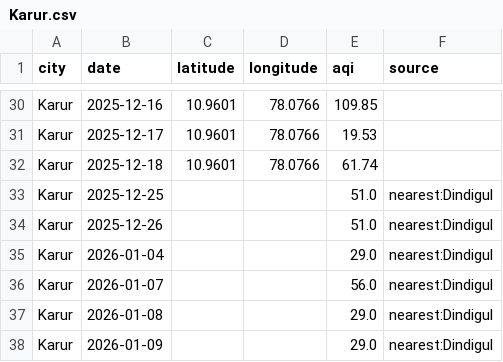
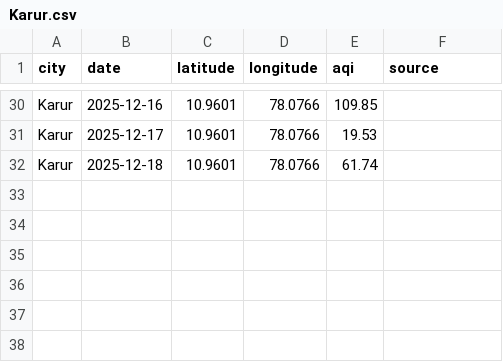
Before and after one commit to Srima-P/AQI_Backend, a CSV file: data/Karur.csv, drawn as a sheet; only a part is shown, gaps mark what is left out.

```diff
--- a/data/Karur.csv
+++ b/data/Karur.csv
@@ -32,7 +32 @@ Karur,2025-12-17,10.9601,78.0766,19.53,
 Karur,2025-12-18,10.9601,78.0766,61.74,
-Karur,2025-12-25,,,51.0,nearest:Dindigul
-Karur,2025-12-26,,,51.0,nearest:Dindigul
-Karur,2026-01-04,,,29.0,nearest:Dindigul
-Karur,2026-01-07,,,56.0,nearest:Dindigul
-Karur,2026-01-08,,,29.0,nearest:Dindigul
-Karur,2026-01-09,,,29.0,nearest:Dindigul
```
Also changed, not shown: data/Coimbatore.csv, data/Dindigul.csv, 19 other files.
